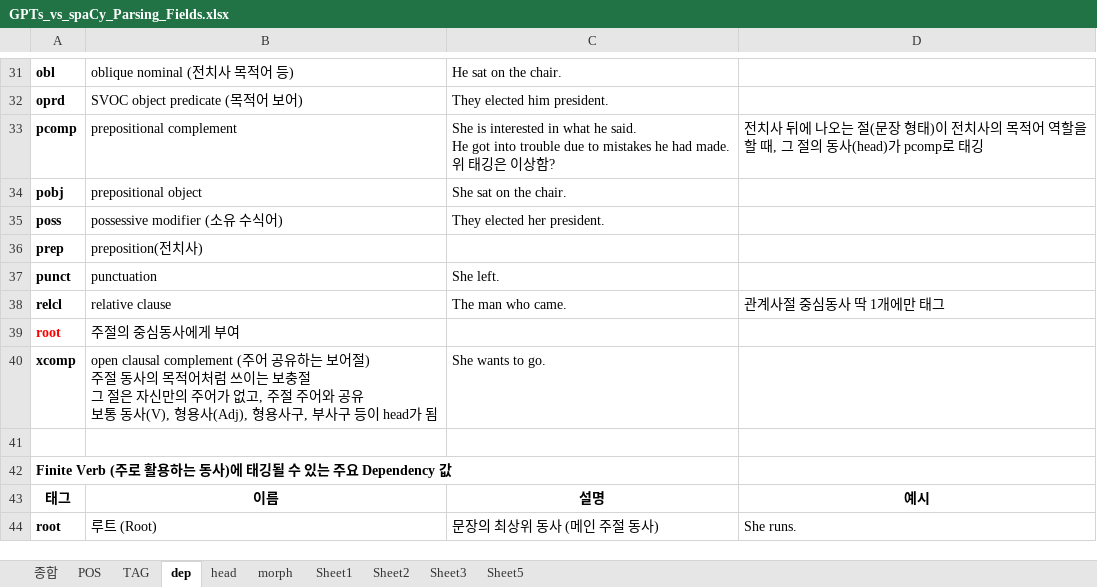
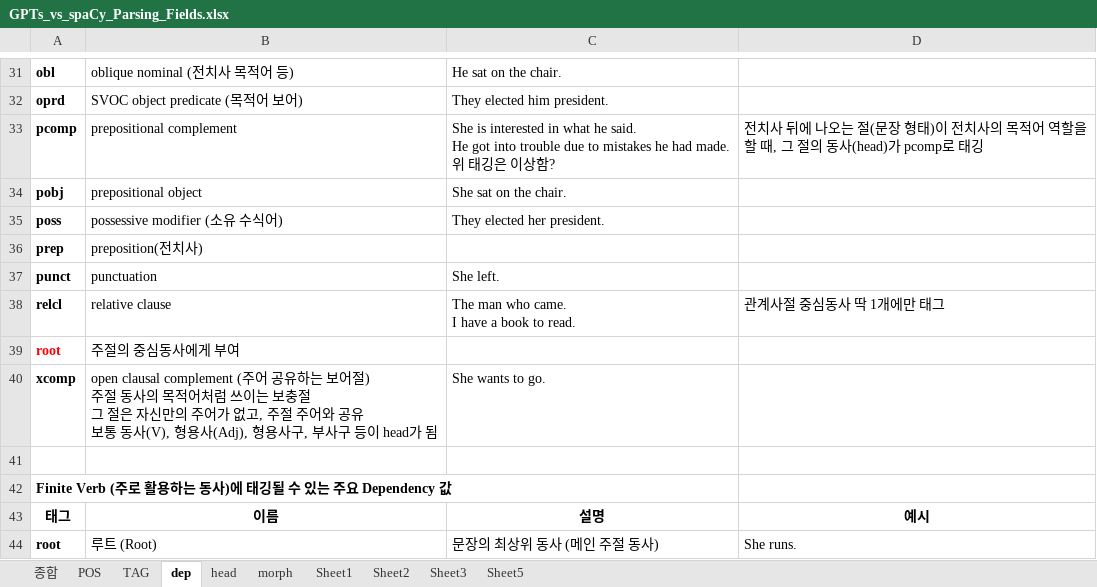
Before and after one commit to DrawEnglish/drawenglish-api, an Excel workbook: GPTs_vs_spaCy_Parsing_Fields.xlsx, sheet dep, drawn as a sheet; only a part is shown, gaps mark what is left out; values as stored, in another font and other column widths than the file's, no borders; ↵ is a line break in a cell; the diff names each change by its address in the sheet, - before the commit and + after, or states it on an @@ line.

```diff
--- a/GPTs_vs_spaCy_Parsing_Fields.xlsx (sheet dep)
+++ b/GPTs_vs_spaCy_Parsing_Fields.xlsx (sheet dep)
-C38: The man who came.
+C38: The man who came. ↵ I have a book to read.
```
Also changed, not shown: 동사덩어리 태깅 종합.xlsx, 2 other files.
